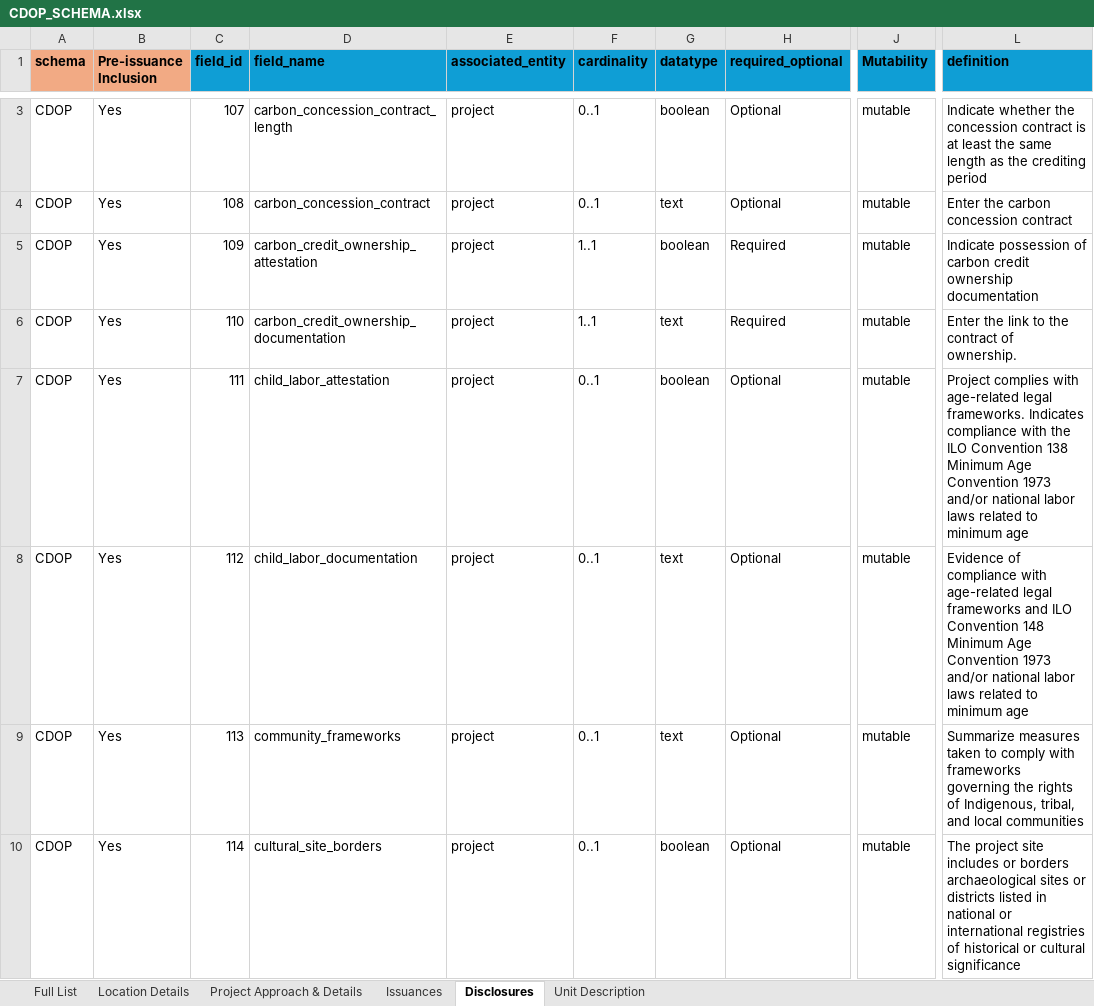
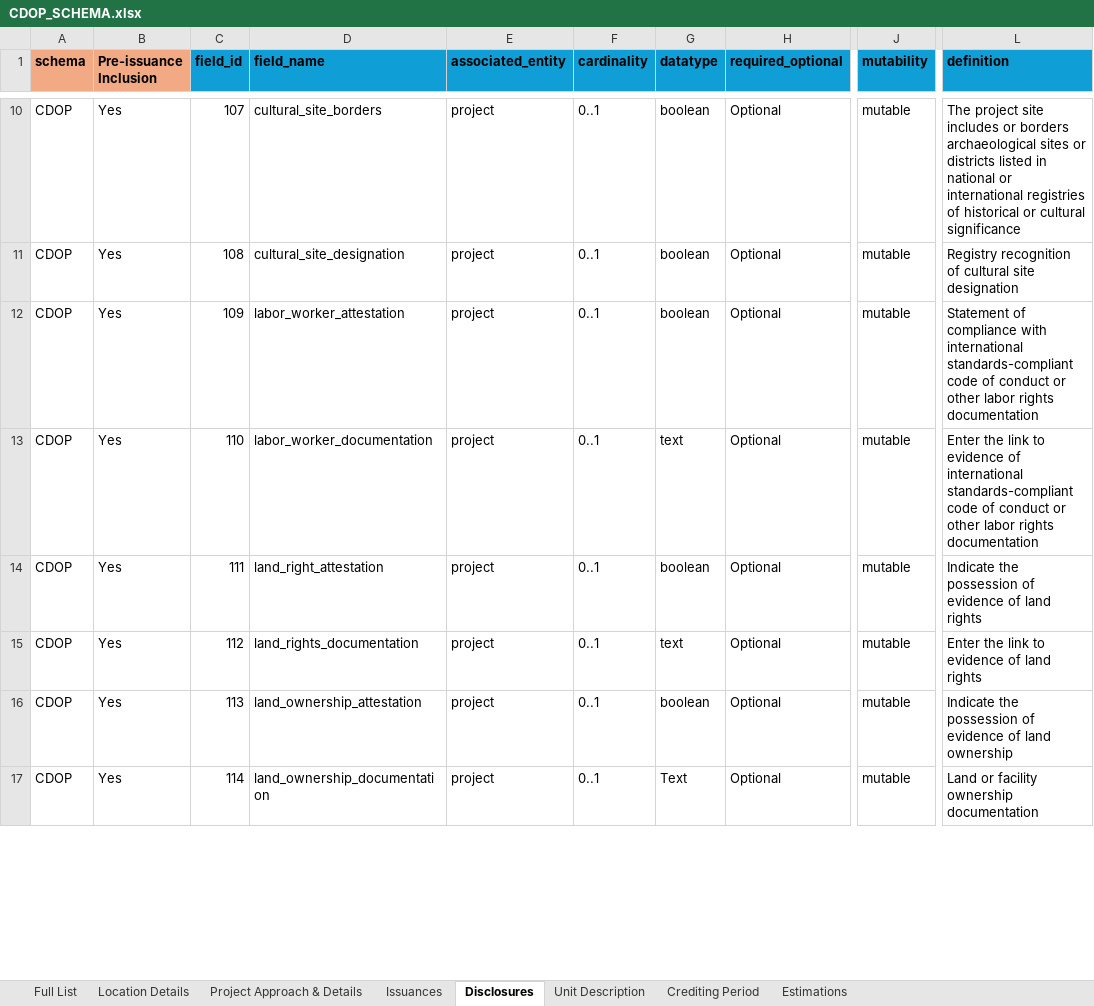
Before and after one commit to Carbon-Data-Open-Protocol/Carbon-Data-Open-Protocol, an Excel workbook: docs/CDOP_SCHEMA.xlsx, sheet Disclosures, drawn as a sheet; only a part is shown, gaps mark what is left out; values as stored, in another font and other column widths than the file's, no borders; addresses are those after the commit; the diff covers the shown part only; the diff names each change by its address in the sheet, - before the commit and + after, or states it on an @@ line.

Commit message:
Add files via upload
New Excel file added to include new schemas that have been finalized.

```diff
--- a/docs/CDOP_SCHEMA.xlsx (sheet Disclosures)
+++ b/docs/CDOP_SCHEMA.xlsx (sheet Disclosures)
+sheet tab: Crediting Period
+sheet tab: Estimations
-J1: Mutability
+J1: mutability
-D10 (field_name): carbon_concession_contract_length
+D10 (field_name): cultural_site_borders
-L10 (definition): Indicate whether the concession contract is at least the same length as the crediting period
+L10 (definition): The project site includes or borders archaeological sites or districts listed in national or international registries of historical or cultural significance
-D11 (field_name): carbon_concession_contract
+D11 (field_name): cultural_site_designation
-G11 (datatype): text
+G11 (datatype): boolean
-L11 (definition): Enter the carbon concession contract
+L11 (definition): Registry recognition of cultural site designation
-D12 (field_name): carbon_credit_ownership_attestation
+D12 (field_name): labor_worker_attestation
-F12:F13 (cardinality): 1..1
+F12:F13 (cardinality): 0..1
-H12:H13 (required_optional): Required
+H12:H13 (required_optional): Optional
-L12 (definition): Indicate possession of carbon credit ownership documentation
+L12 (definition): Statement of compliance with international standards-compliant code of conduct or other labor rights documentation
-D13 (field_name): carbon_credit_ownership_documentation
+D13 (field_name): labor_worker_documentation
-L13 (definition): …link to the contract of ownership.
+L13 (definition): …link to evidence of international standards-compliant code of conduct or other labor rights documentation
-D14 (field_name): child_labor_attestation
+D14 (field_name): land_right_attestation
-L14 (definition): Project complies with age-related legal frameworks. Indicates compliance with the ILO Convention 138 Minimum Age Convention 1973 and/or national labor laws related to minimum age
+L14 (definition): Indicate the possession of evidence of land rights
-D15 (field_name): child_labor_documentation
+D15 (field_name): land_rights_documentation
-L15 (definition): Evidence of compliance with age-related legal frameworks and ILO Convention 148 Minimum Age Convention 1973 and/or national labor laws related to minimum age
+L15 (definition): Enter the link to evidence of land rights
-D16 (field_name): community_frameworks
+D16 (field_name): land_ownership_attestation
-G16 (datatype): text
+G16 (datatype): boolean
-L16 (definition): Summarize measures taken to comply with frameworks governing the rights of Indigenous, tribal, and local communities
+L16 (definition): Indicate the possession of evidence of land ownership
-D17 (field_name): cultural_site_borders
+D17 (field_name): land_ownership_documentation
-G17 (datatype): boolean
+G17 (datatype): Text
-L17 (definition): The project site includes or borders archaeological sites or districts listed in national or international registries of historical or cultural significance
+L17 (definition): Land or facility ownership documentation
```
Also changed, not shown: 7 added rows, 7 removed rows and 123 edited cells elsewhere in this sheet, sheet Full List, sheet Issuances, sheet Project Approach & Details, sheet Unit Description, sheet Location Details.
